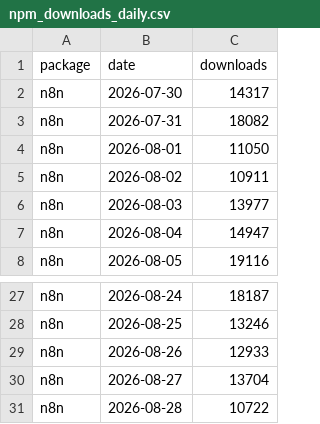
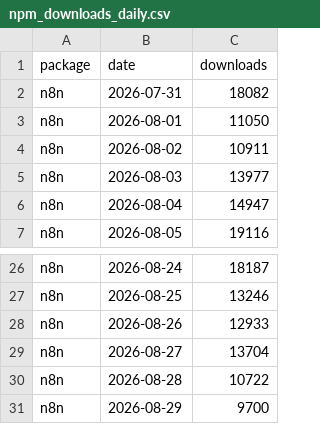
Before and after one commit to Gigascale-Labs/las-usage-stats, a CSV file: data_outputs/npm_downloads_daily.csv, drawn as a sheet; only a part is shown, gaps mark what is left out; removed rows and columns are numbered as before the commit, all else as after; the diff names each change by its address in the sheet, - before the commit and + after, or states it on an @@ line.

```diff
--- a/data_outputs/npm_downloads_daily.csv
+++ b/data_outputs/npm_downloads_daily.csv
-row 2: n8n | 2026-07-30 | 14317
+row 31: n8n | 2026-08-29 | 9700
```
Also changed, not shown: data_outputs/clawhub_installs_snapshots.csv, data_outputs/evomap_hub_snapshots.csv, 7 other files.
